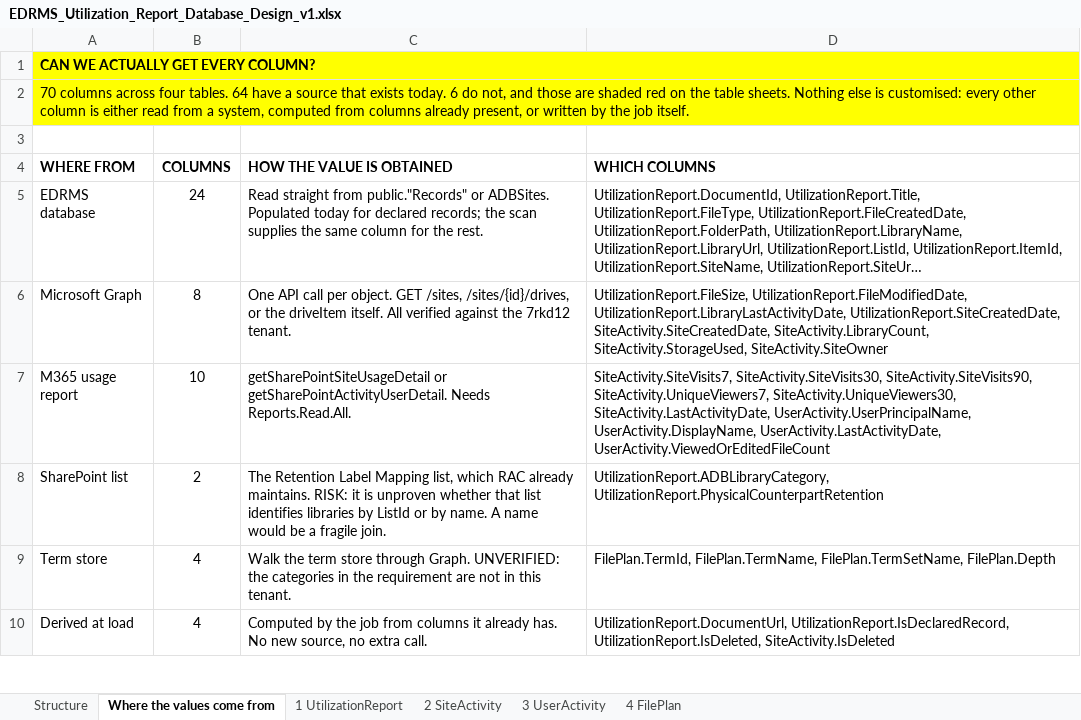
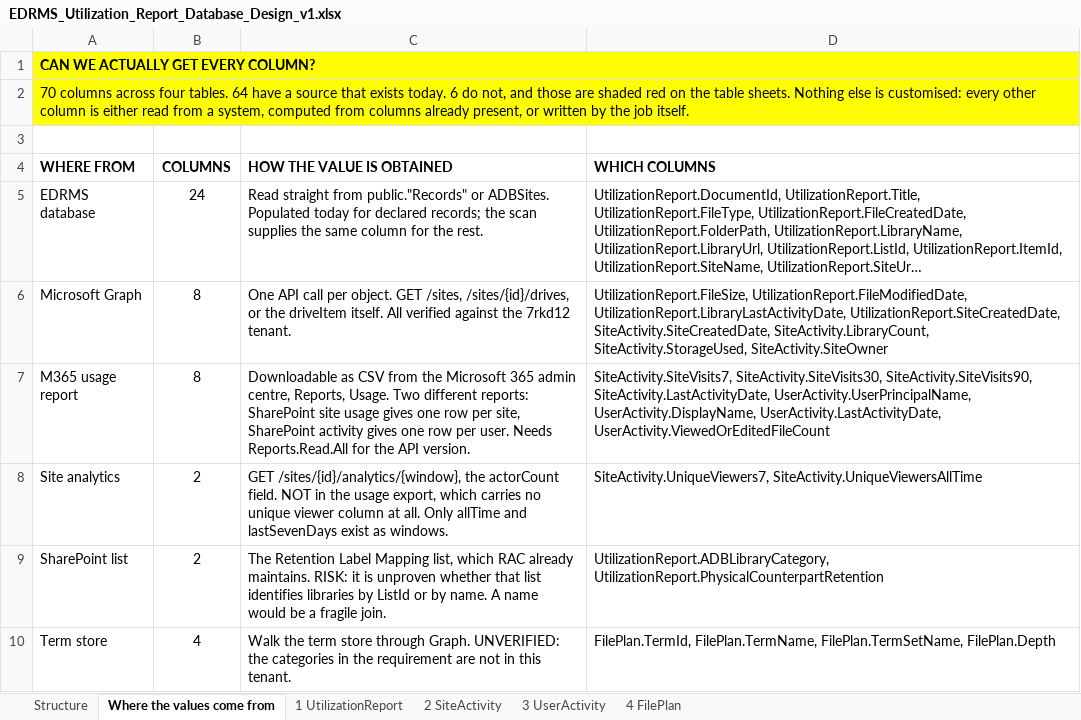
Before and after one commit to perezfiles01-droid/Jim, an Excel workbook: EDRMS_Utilization_Report_Database_Design_v1.xlsx, sheet Where the values come from, drawn as a sheet; only a part is shown; the shorter side is filled out with more unchanged rows; long unchanged cells end in …; values as stored, in another font and other column widths than the file's, no borders; the diff names each change by its address in the sheet, - before the commit and + after, or states it on an @@ line.

```diff
--- a/EDRMS_Utilization_Report_Database_Design_v1.xlsx (sheet Where the values come from)
+++ b/EDRMS_Utilization_Report_Database_Design_v1.xlsx (sheet Where the values come from)
-B7 (COLUMNS): 10
+B7 (COLUMNS): 8
-C7 (HOW THE VALUE IS OBTAINED): getSharePointSiteUsageDetail or getSharePointActivityUserDetail. Needs Reports.Read.All.
+C7 (HOW THE VALUE IS OBTAINED): Downloadable as CSV from the Microsoft 365 admin centre, Reports, Usage. Two different reports: SharePoint site usage gives one row per site, SharePoint activity gives one row per user. Needs Reports.Read.All for the API version.
-D7 (WHICH COLUMNS): …SiteActivity.SiteVisits30, SiteActivity.SiteVisits90, SiteActivity.UniqueViewers7, SiteActivity.UniqueViewers30, SiteActivity.LastActivityDate, UserActivity.UserPrincipalName,…
+D7 (WHICH COLUMNS): …SiteActivity.SiteVisits30, SiteActivity.SiteVisits90, SiteActivity.LastActivityDate, UserActivity.UserPrincipalName,…
+row 8: Site analytics | 2 | GET /sites/{id}/analytics/{window}, the actorCount field. NOT in the usage export, which carries no unique viewer column at all. Only allTime and lastSevenDays exist as windows. | SiteActivity.UniqueViewers7, SiteActivity.UniqueViewersAllTime
```
Also changed, not shown: sheet 2 SiteActivity, 4 other files.
